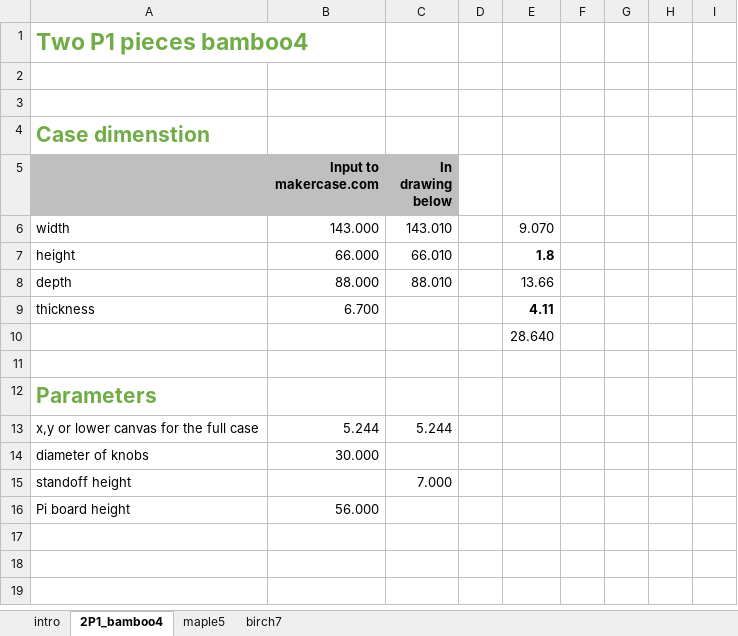
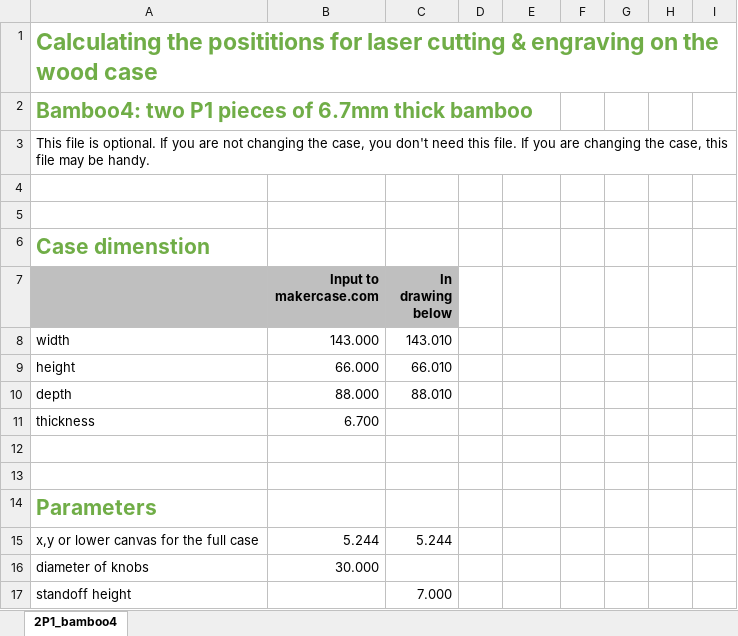
Before and after one commit to rosswesleyporter/dqmusicbox, an Excel workbook: case/dqmusicbox.xlsx, sheet 2P1_bamboo4, drawn as a sheet; only a part is shown; the shorter side is filled out with more unchanged rows; values as stored, in another font and other column widths than the file's, no borders; charts and pictures not drawn; addresses are those after the commit; the diff names each change by its address in the sheet, - before the commit and + after, or states it on an @@ line.

```diff
--- a/case/dqmusicbox.xlsx (sheet 2P1_bamboo4)
+++ b/case/dqmusicbox.xlsx (sheet 2P1_bamboo4)
-sheet tab: intro
-sheet tab: maple5
-sheet tab: birch7
-A1: Two P1 pieces bamboo4
+A1: Calculating the posititions for laser cutting & engraving on the wood case
+row 2: Bamboo4: two P1 pieces of 6.7mm thick bamboo
+row 3: This file is optional. If you are not changing the case, you don't need this file. If you are changing the case, this file may be handy.
-E8: 9.070
+E8: (empty)
-E9: 1.8
+E9: (empty)
-E10: 13.66
+E10: (empty)
-E11: 4.11
+E11: (empty)
-E12: 28.640
+E12: (empty)
```
Also changed, not shown: formulas that keep their value, charts or pictures, 7 other files.
